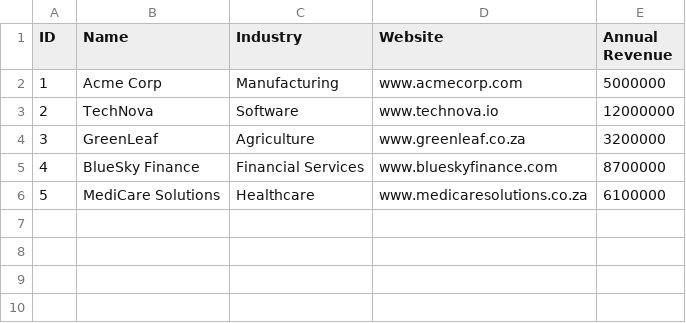
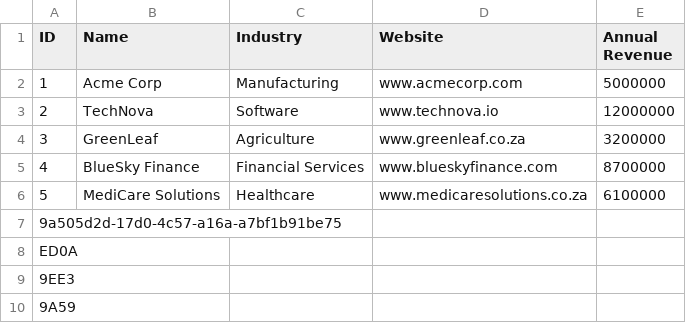
Before and after one commit to Boikhethelo/LeadManager, a CSV file: src/files/companies.csv, drawn as a sheet; the diff names each change by its address in the sheet, - before the commit and + after, or states it on an @@ line.

```diff
--- a/src/files/companies.csv
+++ b/src/files/companies.csv
+row 7: 9a505d2d-17d0-4c57-a16a-a7bf1b91be75
+row 8: ED0A
+row 9: 9EE3
+row 10: 9A59
```
Also changed, not shown: src/files/contacts.csv, src/files/interactions.csv, 5 other files.
